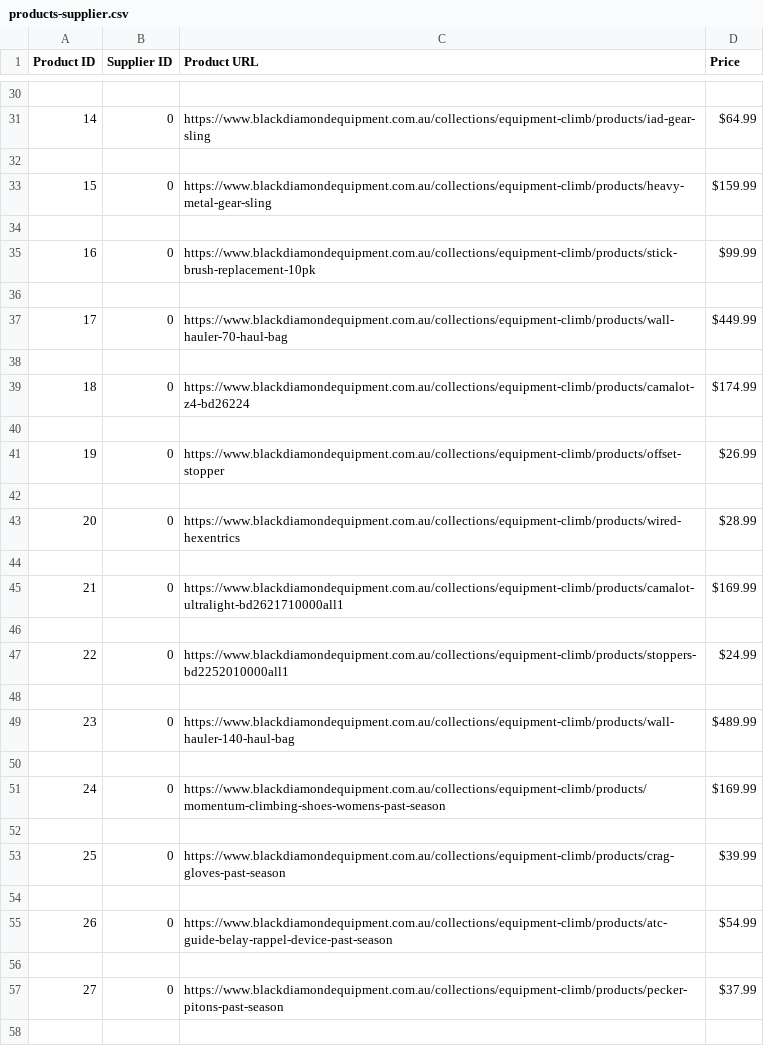
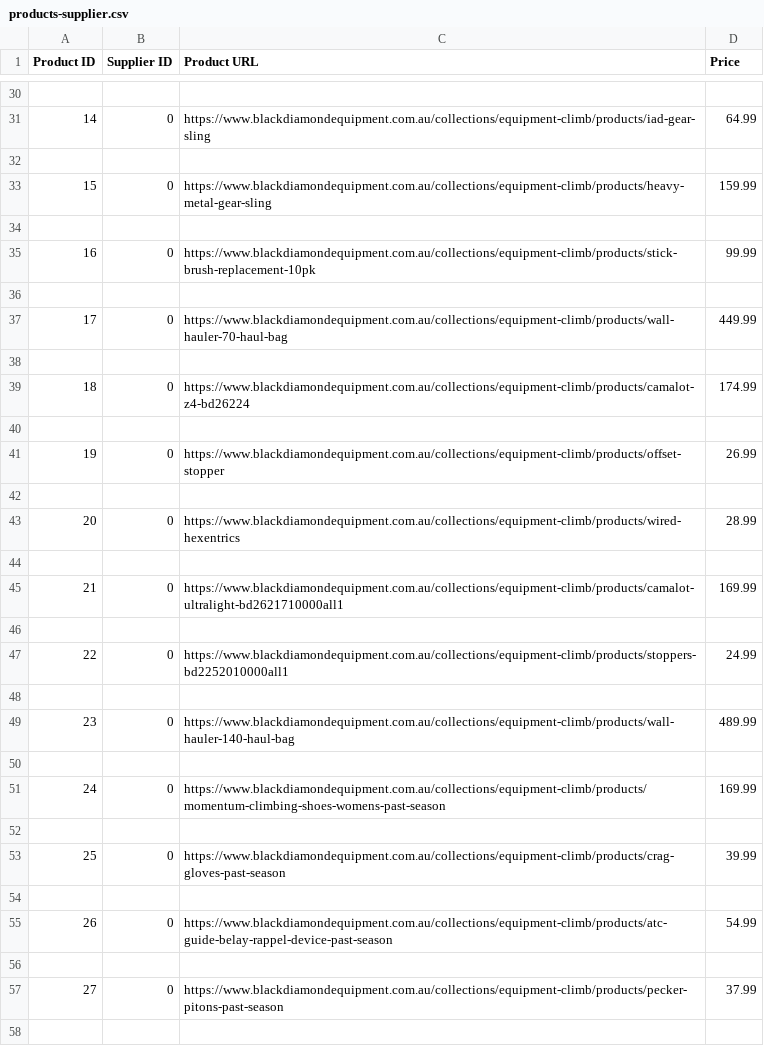
Before and after one commit to Lincoln-Murray/Y12_Computer_Science_Database_Project, a CSV file: db csv's/products-supplier.csv, drawn as a sheet; only a part is shown, gaps mark what is left out; the diff covers the shown part only.

Commit message:
Update products-supplier.csv
Remove the dollar signs from the prices.

```diff
--- a/db csv's/products-supplier.csv
+++ b/db csv's/products-supplier.csv
@@ -30,29 +30,29 @@ Product ID,Supplier ID,Product URL,Price
 
-14,0,https://www.blackdiamondequipment.com.au/collections/equipment-climb/products/iad-gear-sling,$64.99
+14,0,https://www.blackdiamondequipment.com.au/collections/equipment-climb/products/iad-gear-sling,64.99
 
-15,0,https://www.blackdiamondequipment.com.au/collections/equipment-climb/products/heavy-metal-gear-sling,$159.99
+15,0,https://www.blackdiamondequipment.com.au/collections/equipment-climb/products/heavy-metal-gear-sling,159.99
 
-16,0,https://www.blackdiamondequipment.com.au/collections/equipment-climb/products/stick-brush-replacement-10pk,$99.99
+16,0,https://www.blackdiamondequipment.com.au/collections/equipment-climb/products/stick-brush-replacement-10pk,99.99
 
-17,0,https://www.blackdiamondequipment.com.au/collections/equipment-climb/products/wall-hauler-70-haul-bag,$449.99
+17,0,https://www.blackdiamondequipment.com.au/collections/equipment-climb/products/wall-hauler-70-haul-bag,449.99
 
-18,0,https://www.blackdiamondequipment.com.au/collections/equipment-climb/products/camalot-z4-bd26224,$174.99
+18,0,https://www.blackdiamondequipment.com.au/collections/equipment-climb/products/camalot-z4-bd26224,174.99
 
-19,0,https://www.blackdiamondequipment.com.au/collections/equipment-climb/products/offset-stopper,$26.99
+19,0,https://www.blackdiamondequipment.com.au/collections/equipment-climb/products/offset-stopper,26.99
 
-20,0,https://www.blackdiamondequipment.com.au/collections/equipment-climb/products/wired-hexentrics,$28.99
+20,0,https://www.blackdiamondequipment.com.au/collections/equipment-climb/products/wired-hexentrics,28.99
 
-21,0,https://www.blackdiamondequipment.com.au/collections/equipment-climb/products/camalot-ultralight-bd2621710000all1,$169.99
+21,0,https://www.blackdiamondequipment.com.au/collections/equipment-climb/products/camalot-ultralight-bd2621710000all1,169.99
 
-22,0,https://www.blackdiamondequipment.com.au/collections/equipment-climb/products/stoppers-bd2252010000all1,$24.99
+22,0,https://www.blackdiamondequipment.com.au/collections/equipment-climb/products/stoppers-bd2252010000all1,24.99
 
-23,0,https://www.blackdiamondequipment.com.au/collections/equipment-climb/products/wall-hauler-140-haul-bag,$489.99
+23,0,https://www.blackdiamondequipment.com.au/collections/equipment-climb/products/wall-hauler-140-haul-bag,489.99
 
-24,0,https://www.blackdiamondequipment.com.au/collections/equipment-climb/products/momentum-climbing-shoes-womens-past-season,$169.99
+24,0,https://www.blackdiamondequipment.com.au/collections/equipment-climb/products/momentum-climbing-shoes-womens-past-season,169.99
 
-25,0,https://www.blackdiamondequipment.com.au/collections/equipment-climb/products/crag-gloves-past-season,$39.99
+25,0,https://www.blackdiamondequipment.com.au/collections/equipment-climb/products/crag-gloves-past-season,39.99
 
-26,0,https://www.blackdiamondequipment.com.au/collections/equipment-climb/products/atc-guide-belay-rappel-device-past-season,$54.99
+26,0,https://www.blackdiamondequipment.com.au/collections/equipment-climb/products/atc-guide-belay-rappel-device-past-season,54.99
 
-27,0,https://www.blackdiamondequipment.com.au/collections/equipment-climb/products/pecker-pitons-past-season,$37.99
+27,0,https://www.blackdiamondequipment.com.au/collections/equipment-climb/products/pecker-pitons-past-season,37.99
 
```
Also changed, not shown: 163 edited cells elsewhere in this file.
